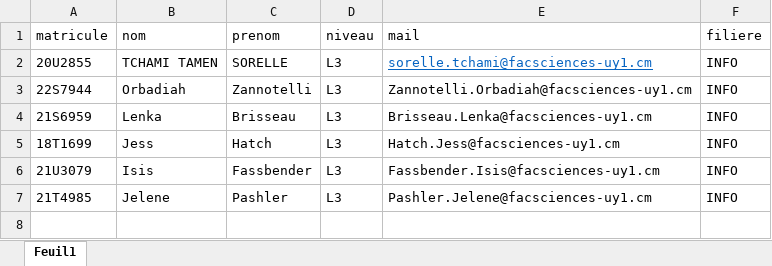
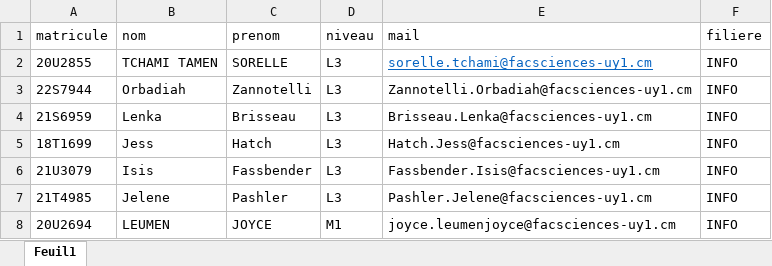
Before and after one commit to Tchamisorelle/ent_infoConnect, an Excel workbook: ent_infoConnect/bd_etudiant.xlsx, sheet Feuil1, drawn as a sheet; values as stored, in another font and other column widths than the file's, no borders; the diff names each change by its address in the sheet, - before the commit and + after, or states it on an @@ line.

```diff
--- a/ent_infoConnect/bd_etudiant.xlsx (sheet Feuil1)
+++ b/ent_infoConnect/bd_etudiant.xlsx (sheet Feuil1)
+row 8: 20U2694 | LEUMEN | JOYCE | M1 | joyce.leumenjoyce@facsciences-uy1.cm | INFO
```
Also changed, not shown: 11 other files.
